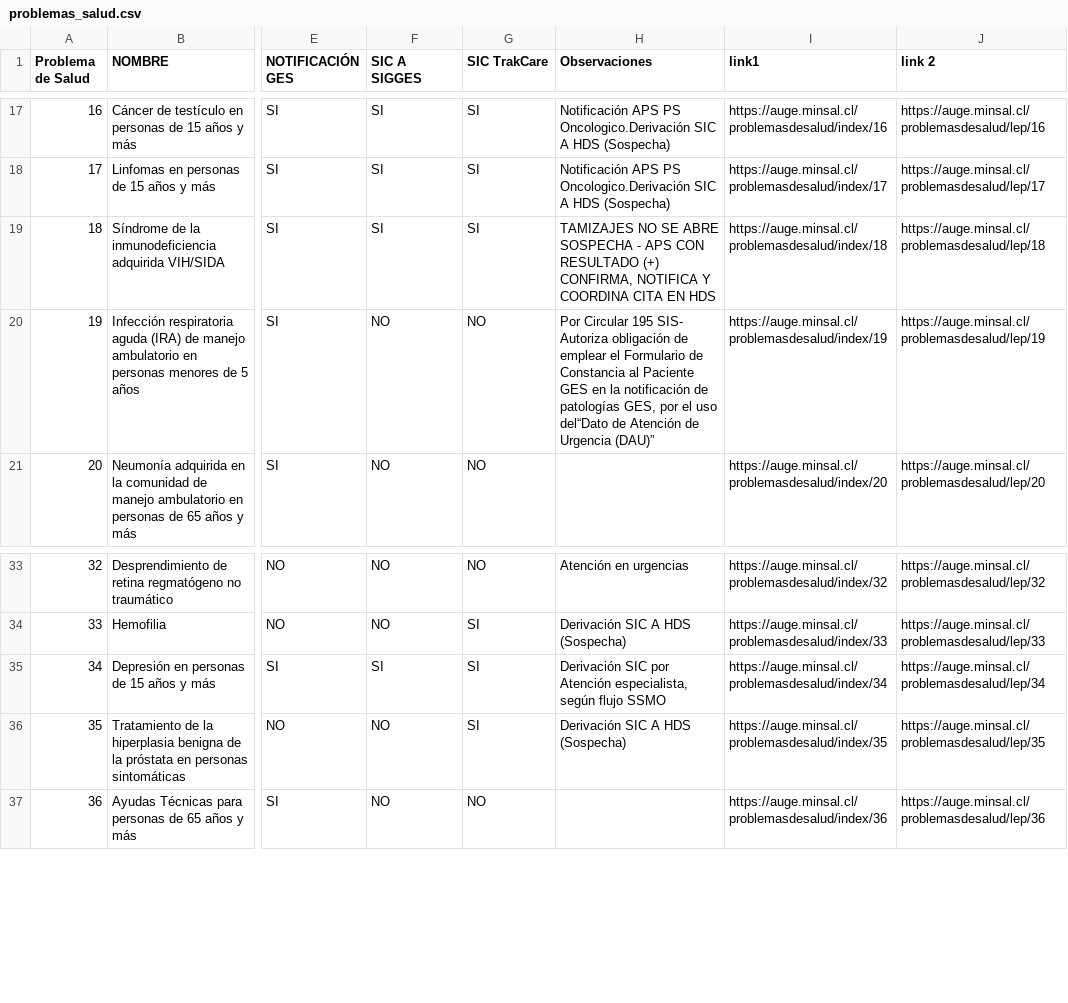
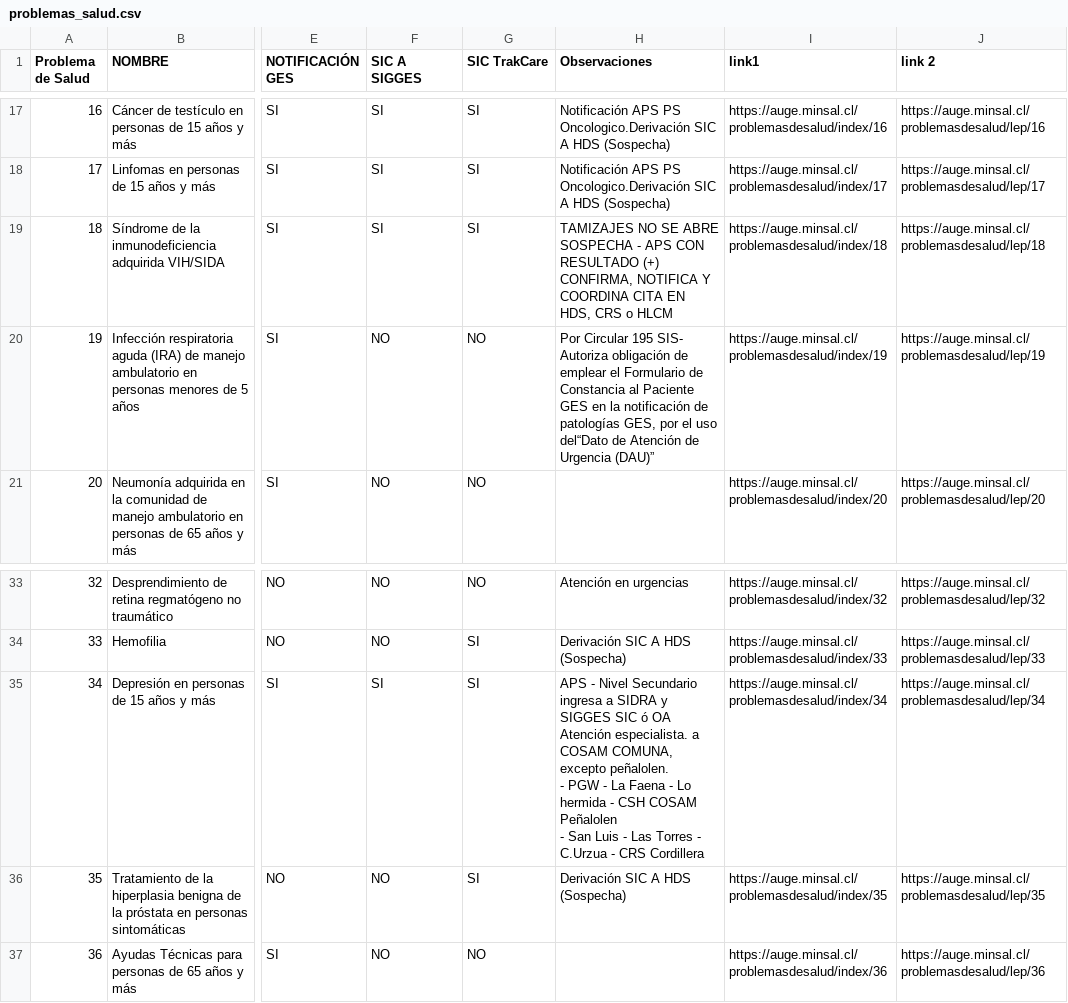
Before and after one commit to alevllgs/flujo-de-derivacion-ges, a CSV file: data/problemas_salud.csv, drawn as a sheet; only a part is shown, gaps mark what is left out; ↵ is a line break in a cell; the diff names each change by its address in the sheet, - before the commit and + after, or states it on an @@ line.

Commit message:
actualiza descripciones en problemas de salud para mayor claridad y agrega detalles sobre atención especializada

```diff
--- a/data/problemas_salud.csv
+++ b/data/problemas_salud.csv
-H19 (Observaciones): …CITA EN HDS
+H19 (Observaciones): …CITA EN HDS, CRS o HLCM
-H35 (Observaciones): Derivación SIC por Atención especialista, según flujo SSMO
+H35 (Observaciones): APS - Nivel Secundario ingresa a SIDRA y SIGGES SIC ó OA Atención especialista. a ↵ COSAM COMUNA, excepto peñalolen. ↵ - PGW - La Faena - Lo hermida - CSH COSAM Peñalolen ↵ - San Luis - Las Torres - C.Urzua - CRS Cordillera
```
